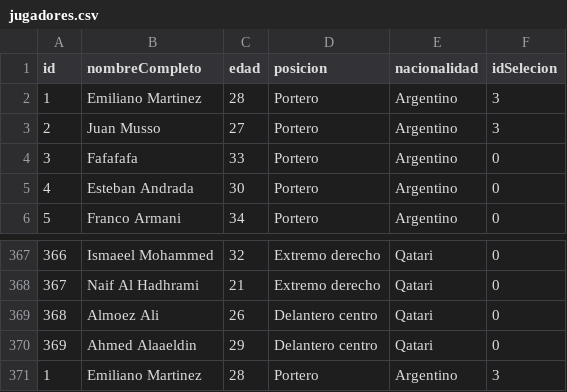
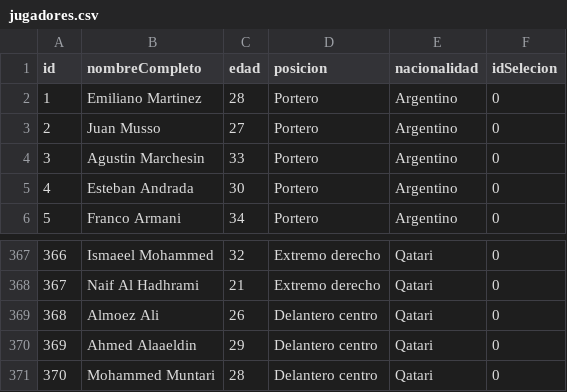
Before and after one commit to fernannico/Proyectos_laboratorio_1, a CSV file: TP_3/jugadores.csv, drawn as a sheet; only a part is shown, gaps mark what is left out.

```diff
--- a/TP_3/jugadores.csv
+++ b/TP_3/jugadores.csv
@@ -1,5 +1,5 @@
 id,nombreCompleto,edad,posicion,nacionalidad,idSelecion
-1,Emiliano Martinez,28,Portero,Argentino,3
-2,Juan Musso,27,Portero,Argentino,3
-3,Fafafafa,33,Portero,Argentino,0
+1,Emiliano Martinez,28,Portero,Argentino,0
+2,Juan Musso,27,Portero,Argentino,0
+3,Agustin Marchesin,33,Portero,Argentino,0
 4,Esteban Andrada,30,Portero,Argentino,0
@@ -370,2 +370,2 @@ id,nombreCompleto,edad,posicion,nacionalidad,idSelecion
 369,Ahmed Alaaeldin,29,Delantero centro,Qatari,0
-1,Emiliano Martinez,28,Portero,Argentino,3
+370,Mohammed Muntari,28,Delantero centro,Qatari,0
```
Also changed, not shown: TP_3/selecciones.csv, 4 other files.
